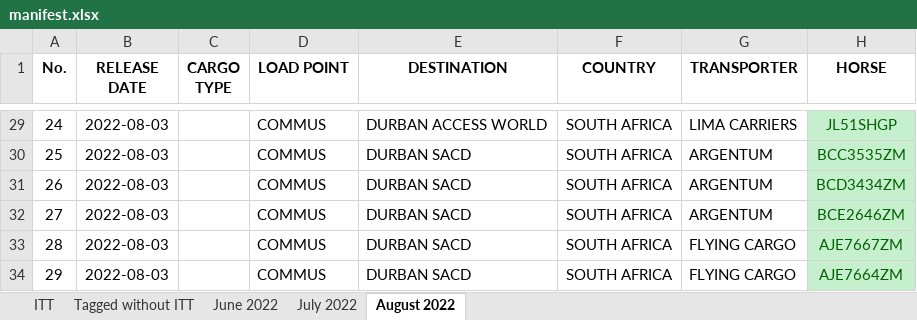
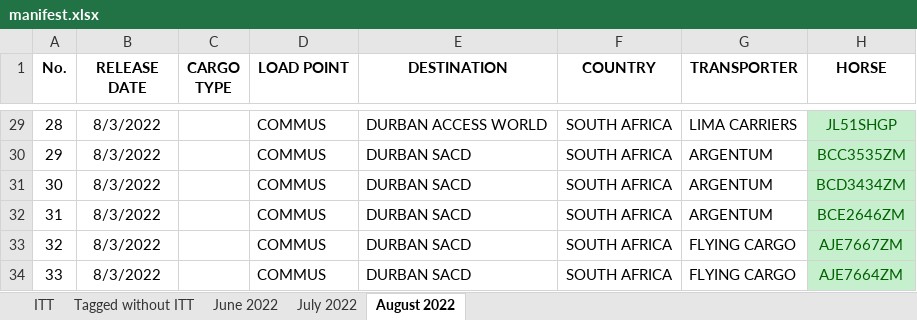
Before and after one commit to myk-francis/python_scripts, an Excel workbook: INPUT/manifest.xlsx, sheet August 2022, drawn as a sheet; only a part is shown, gaps mark what is left out; values as stored, in another font and other column widths than the file's, no borders; charts and pictures and conditional formats not drawn; the diff covers the shown part only; the diff names each change by its address in the sheet, - before the commit and + after, or states it on an @@ line.

```diff
--- a/INPUT/manifest.xlsx (sheet August 2022)
+++ b/INPUT/manifest.xlsx (sheet August 2022)
-A29 (No.): 24
+A29 (No.): 28
-B29:B34 (RELEASE DATE): 2022-08-03
+B29:B34 (RELEASE DATE): 8/3/2022
-A30 (No.): 25
+A30 (No.): 29
-A31 (No.): 26
+A31 (No.): 30
-A32 (No.): 27
+A32 (No.): 31
-A33 (No.): 28
+A33 (No.): 32
-A34 (No.): 29
+A34 (No.): 33
```
Also changed, not shown: 3 added rows, 3 removed rows and 31 edited cells elsewhere in this sheet, sheet ITT, sheet July 2022, sheet June 2022, sheet Tagged without ITT, charts or pictures, 4 other files.
